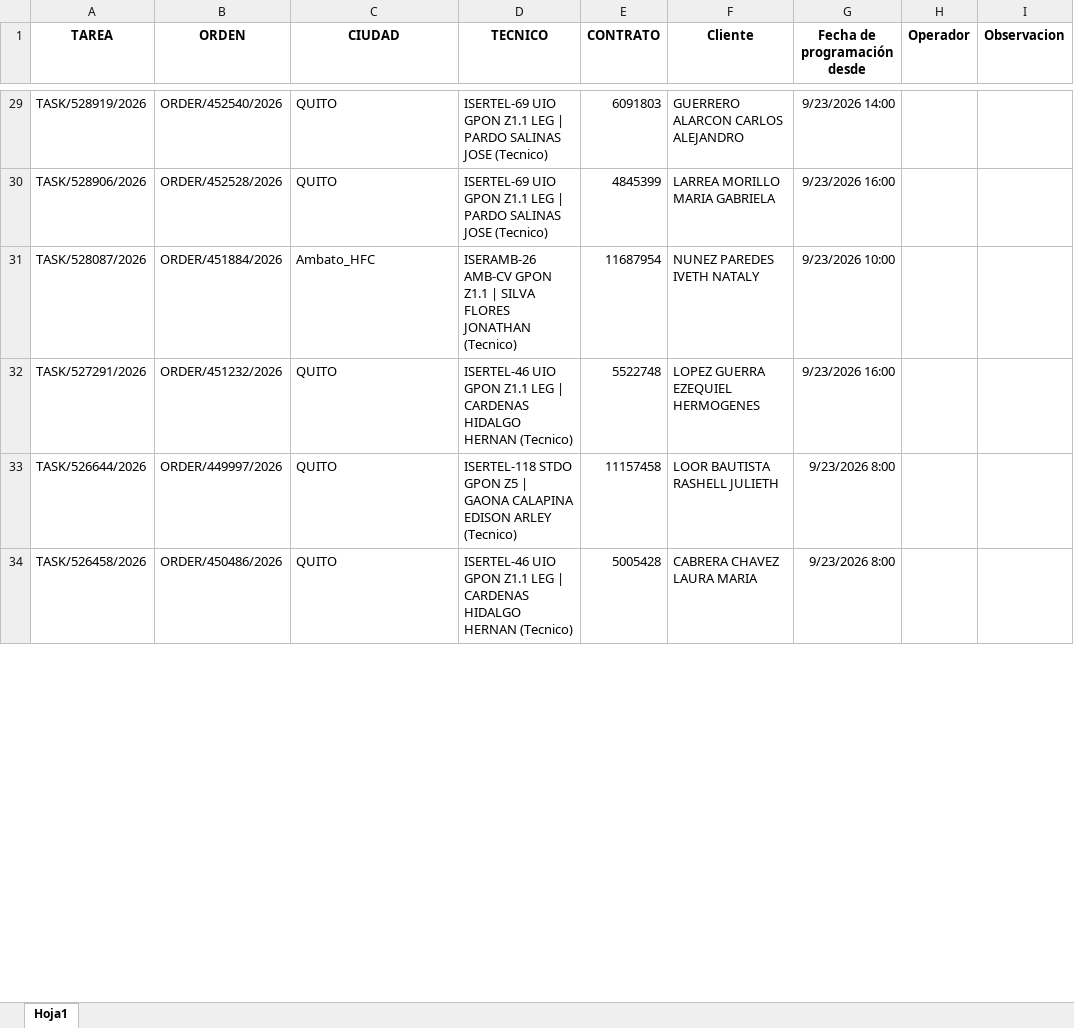
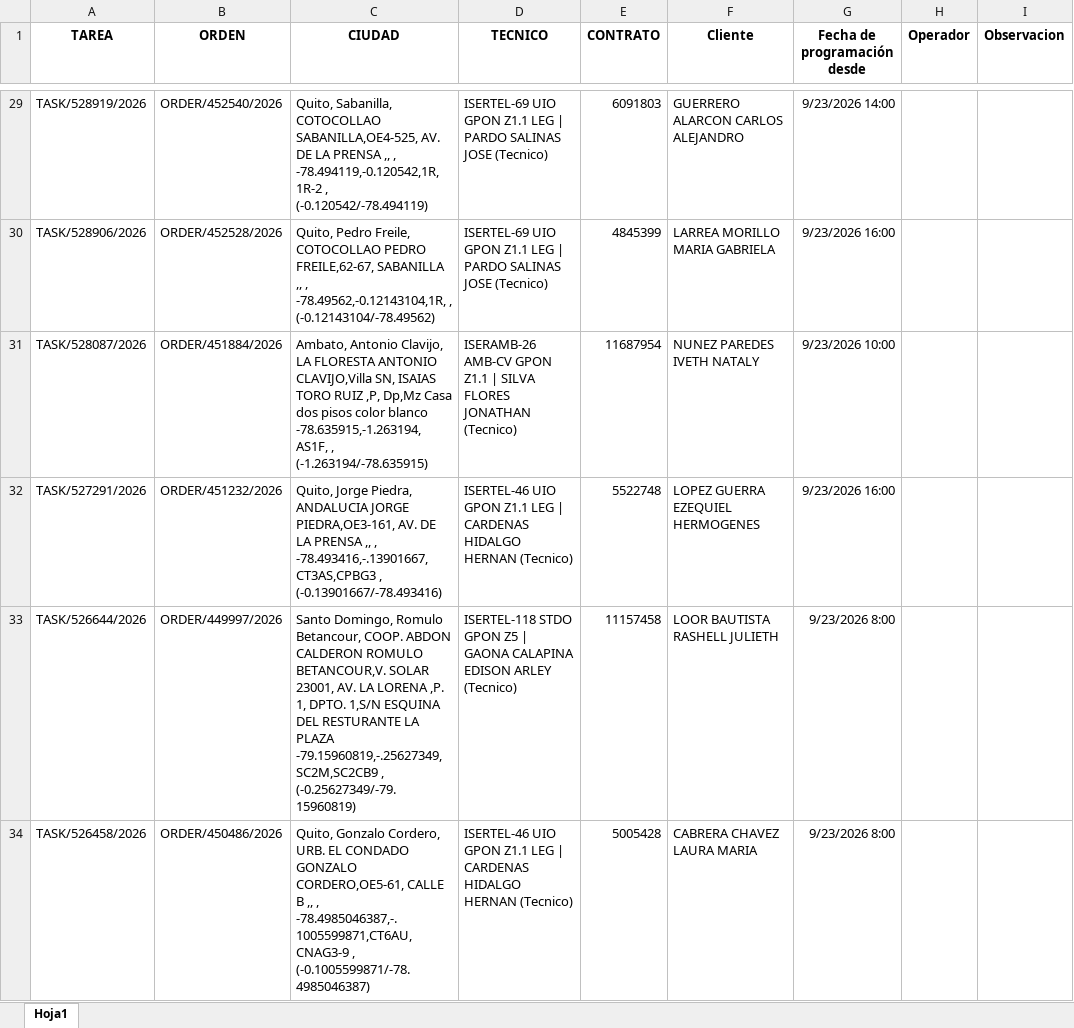
Before and after one commit to Isertel-th/confirmacion_previa_backend, an Excel workbook: docs/base_datos.xlsx, sheet Hoja1, drawn as a sheet; only a part is shown, gaps mark what is left out; values as stored, in another font and other column widths than the file's, no borders; the diff covers the shown part only; the diff names each change by its address in the sheet, - before the commit and + after, or states it on an @@ line.

```diff
--- a/docs/base_datos.xlsx (sheet Hoja1)
+++ b/docs/base_datos.xlsx (sheet Hoja1)
-C29 (CIUDAD): QUITO
+C29 (CIUDAD): Quito, Sabanilla, COTOCOLLAO SABANILLA,OE4-525, AV. DE LA PRENSA ,, , -78.494119,-0.120542,1R,1R-2 , (-0.120542/-78.494119)
-C30 (CIUDAD): QUITO
+C30 (CIUDAD): Quito, Pedro Freile, COTOCOLLAO PEDRO FREILE,62-67, SABANILLA ,, , -78.49562,-0.12143104,1R, , (-0.12143104/-78.49562)
-C31 (CIUDAD): Ambato_HFC
+C31 (CIUDAD): Ambato, Antonio Clavijo, LA FLORESTA ANTONIO CLAVIJO,Villa SN, ISAIAS TORO RUIZ ,P, Dp,Mz Casa dos pisos color blanco -78.635915,-1.263194,AS1F, , (-1.263194/-78.635915)
-C32 (CIUDAD): QUITO
+C32 (CIUDAD): Quito, Jorge Piedra, ANDALUCIA JORGE PIEDRA,OE3-161, AV. DE LA PRENSA ,, , -78.493416,-.13901667,CT3AS,CPBG3 , (-0.13901667/-78.493416)
-C33 (CIUDAD): QUITO
+C33 (CIUDAD): Santo Domingo, Romulo Betancour, COOP. ABDON CALDERON ROMULO BETANCOUR,V. SOLAR 23001, AV. LA LORENA ,P. 1, DPTO. 1,S/N ESQUINA DEL RESTURANTE LA PLAZA -79.15960819,-.25627349,SC2M,SC2CB9 , (-0.25627349/-79.15960819)
-C34 (CIUDAD): QUITO
+C34 (CIUDAD): Quito, Gonzalo Cordero, URB. EL CONDADO GONZALO CORDERO,OE5-61, CALLE B ,, , -78.4985046387,-.1005599871,CT6AU,CNAG3-9 , (-0.1005599871/-78.4985046387)
```
Also changed, not shown: 33 edited cells elsewhere in this sheet.
